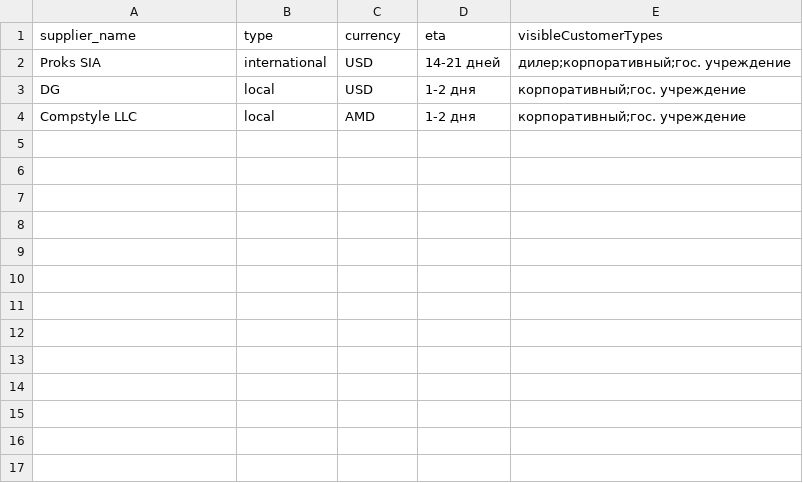
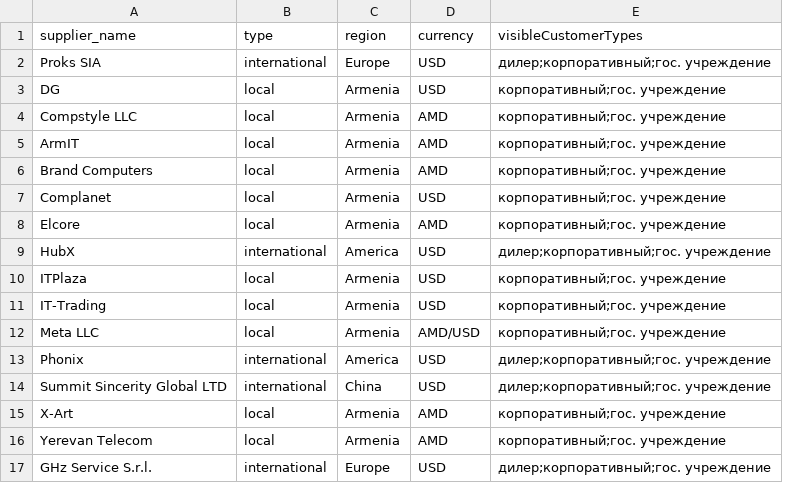
Before and after one commit to yavrumyan/B2BPortal, a CSV file: scripts/suppliers.csv, drawn as a sheet; removed rows and columns are numbered as before the commit, all else as after; the diff names each change by its address in the sheet, - before the commit and + after, or states it on an @@ line.

```diff
--- a/scripts/suppliers.csv
+++ b/scripts/suppliers.csv
+column C (region), rows 2-4: Europe | Armenia | Armenia
-column D (eta), rows 2-4: 14-21 дней | 1-2 дня | 1-2 дня
+row 5: ArmIT | local | Armenia | AMD | корпоративный;гос. учреждение
+row 6: Brand Computers | local | Armenia | AMD | корпоративный;гос. учреждение
+row 7: Complanet | local | Armenia | USD | корпоративный;гос. учреждение
+row 8: Elcore | local | Armenia | AMD | корпоративный;гос. учреждение
+row 9: HubX | international | America | USD | дилер;корпоративный;гос. учреждение
+row 10: ITPlaza | local | Armenia | USD | корпоративный;гос. учреждение
+row 11: IT-Trading | local | Armenia | USD | корпоративный;гос. учреждение
+row 12: Meta LLC | local | Armenia | AMD/USD | корпоративный;гос. учреждение
+row 13: Phonix | international | America | USD | дилер;корпоративный;гос. учреждение
+row 14: Summit Sincerity Global LTD | international | China | USD | дилер;корпоративный;гос. учреждение
+row 15: X-Art | local | Armenia | AMD | корпоративный;гос. учреждение
+row 16: Yerevan Telecom | local | Armenia | AMD | корпоративный;гос. учреждение
+row 17: GHz Service S.r.l. | international | Europe | USD | дилер;корпоративный;гос. учреждение
```
Also changed, not shown: scripts/brands.csv, 17 other files.
